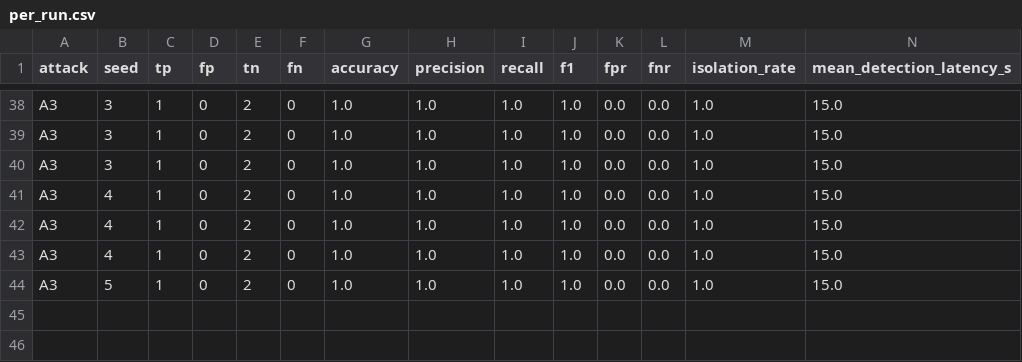
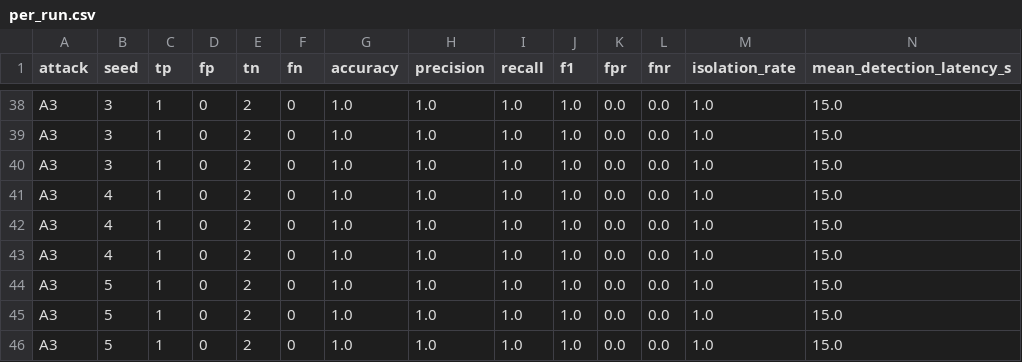
Before and after one commit to kraghu356/manet-beacon-trust, a CSV file: results/tables/per_run.csv, drawn as a sheet; only a part is shown, gaps mark what is left out; rows hold the shown columns only; the diff names each change by its address in the sheet, - before the commit and + after, or states it on an @@ line.

Commit message:
Complete arm comparison tables: 45/45 runs, all cells n=5

```diff
--- a/results/tables/per_run.csv
+++ b/results/tables/per_run.csv
+row 45: A3 | 5 | 1 | 0 | 2 | 0 | 1.0 | 1.0 | 1.0 | 1.0 | 0.0 | 0.0 | 1.0 | 15.0
+row 46: A3 | 5 | 1 | 0 | 2 | 0 | 1.0 | 1.0 | 1.0 | 1.0 | 0.0 | 0.0 | 1.0 | 15.0
```
Also changed, not shown: results/tables/aggregated.csv.
